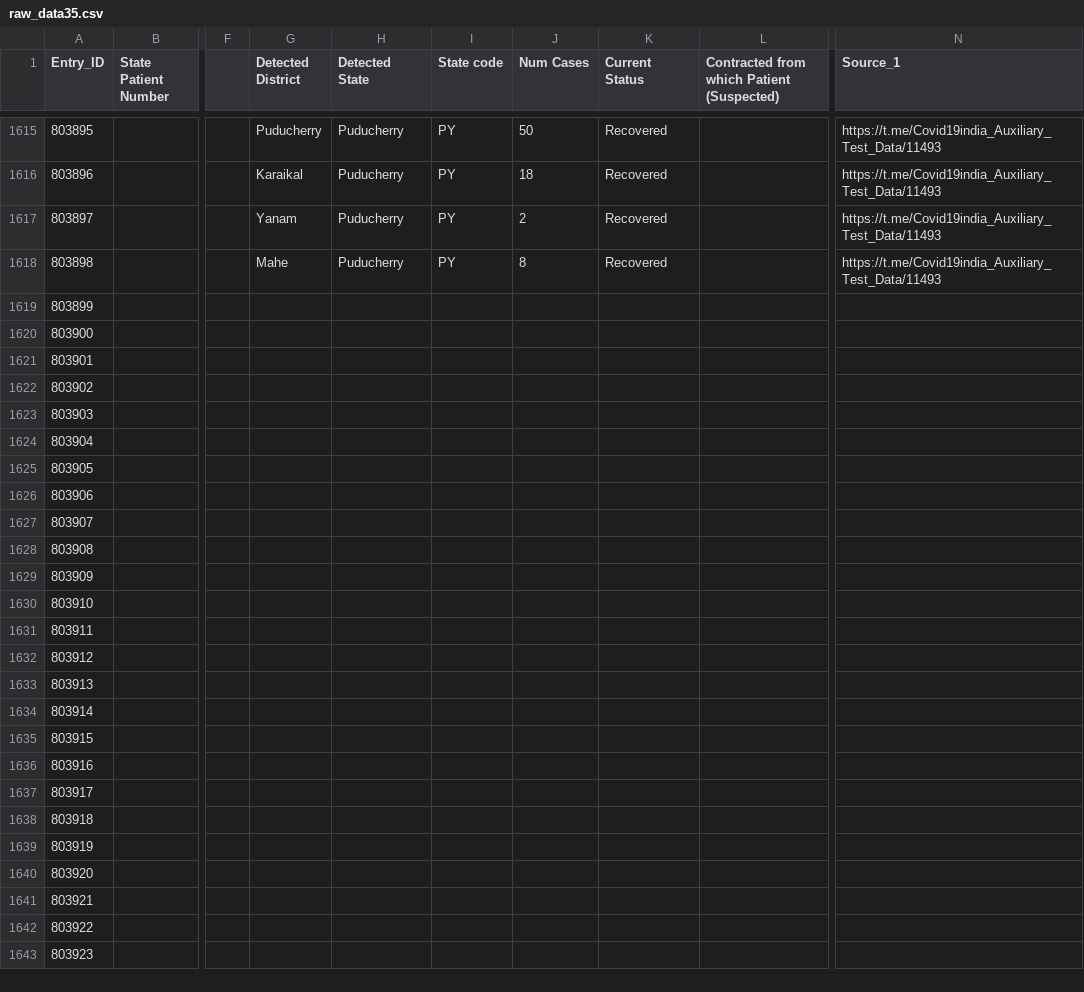
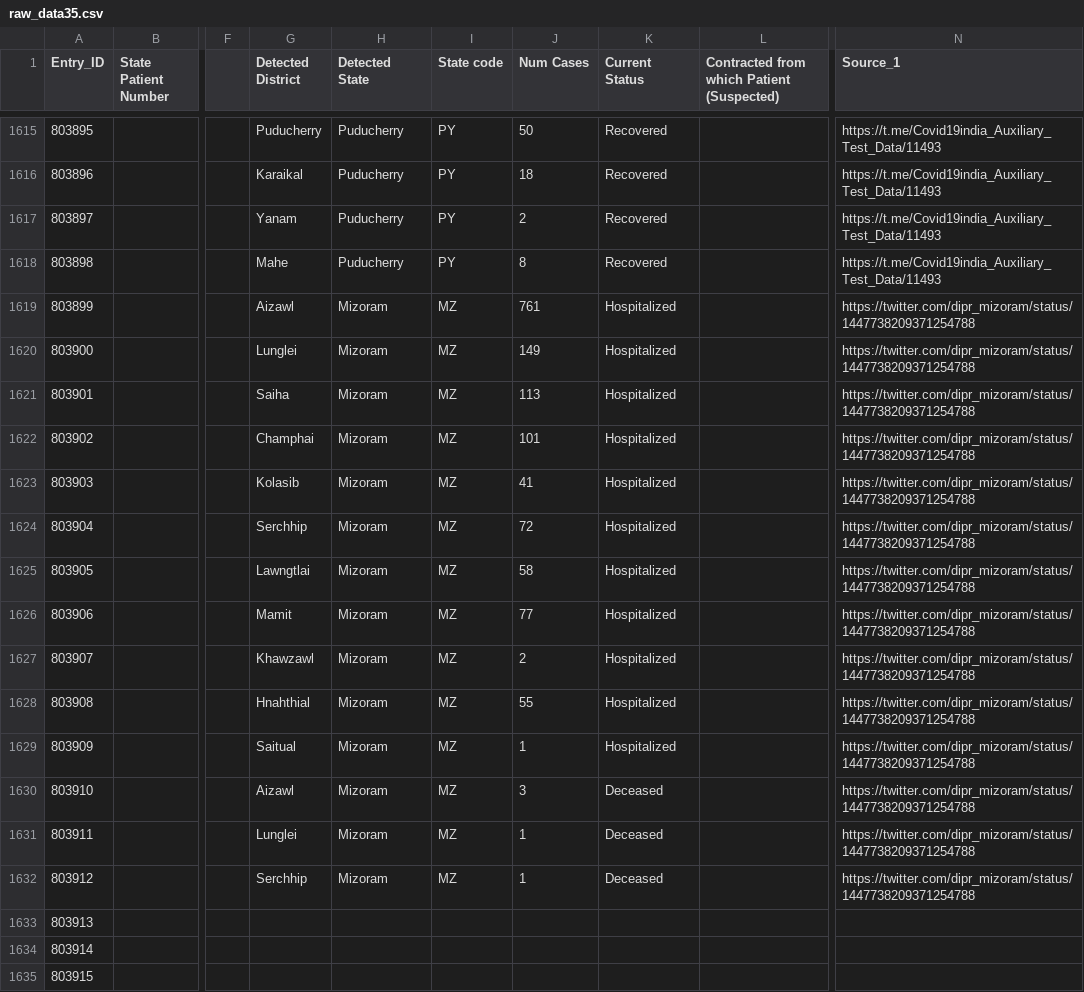
Before and after one commit to covid19india/data, a CSV file: csv/latest/raw_data35.csv, drawn as a sheet; only a part is shown, gaps mark what is left out; the shorter side is filled out with more unchanged rows; the diff names each change by its address in the sheet, - before the commit and + after, or states it on an @@ line.

Commit message:
data updated on - Tue Oct 12 13:22:17 IST 2021

```diff
--- a/csv/latest/raw_data35.csv
+++ b/csv/latest/raw_data35.csv
-G1619 (Detected District): (empty)
+G1619 (Detected District): Aizawl
-H1619:H1632 (Detected State): (empty)
+H1619:H1632 (Detected State): Mizoram
-I1619:I1632 (State code): (empty)
+I1619:I1632 (State code): MZ
-J1619 (Num Cases): (empty)
+J1619 (Num Cases): 761
-K1619:K1629 (Current Status): (empty)
+K1619:K1629 (Current Status): Hospitalized
-N1619:N1632 (Source_1): (empty)
+N1619:N1632 (Source_1): https://twitter.com/dipr_mizoram/status/1447738209371254788
-G1620 (Detected District): (empty)
+G1620 (Detected District): Lunglei
-J1620 (Num Cases): (empty)
+J1620 (Num Cases): 149
-G1621 (Detected District): (empty)
+G1621 (Detected District): Saiha
-J1621 (Num Cases): (empty)
+J1621 (Num Cases): 113
-G1622 (Detected District): (empty)
+G1622 (Detected District): Champhai
-J1622 (Num Cases): (empty)
+J1622 (Num Cases): 101
-G1623 (Detected District): (empty)
+G1623 (Detected District): Kolasib
-J1623 (Num Cases): (empty)
+J1623 (Num Cases): 41
-G1624 (Detected District): (empty)
+G1624 (Detected District): Serchhip
-J1624 (Num Cases): (empty)
+J1624 (Num Cases): 72
-G1625 (Detected District): (empty)
+G1625 (Detected District): Lawngtlai
-J1625 (Num Cases): (empty)
+J1625 (Num Cases): 58
-G1626 (Detected District): (empty)
+G1626 (Detected District): Mamit
-J1626 (Num Cases): (empty)
+J1626 (Num Cases): 77
-G1627 (Detected District): (empty)
+G1627 (Detected District): Khawzawl
-J1627 (Num Cases): (empty)
+J1627 (Num Cases): 2
-G1628 (Detected District): (empty)
+G1628 (Detected District): Hnahthial
-J1628 (Num Cases): (empty)
+J1628 (Num Cases): 55
-G1629 (Detected District): (empty)
+G1629 (Detected District): Saitual
-J1629 (Num Cases): (empty)
+J1629 (Num Cases): 1
-G1630 (Detected District): (empty)
+G1630 (Detected District): Aizawl
-J1630 (Num Cases): (empty)
+J1630 (Num Cases): 3
-K1630:K1632 (Current Status): (empty)
+K1630:K1632 (Current Status): Deceased
-G1631 (Detected District): (empty)
+G1631 (Detected District): Lunglei
-J1631:J1632 (Num Cases): (empty)
+J1631:J1632 (Num Cases): 1
-G1632 (Detected District): (empty)
+G1632 (Detected District): Serchhip
```
Also changed, not shown: csv/latest/district_wise.csv, csv/latest/state_wise.csv, 10 other files.
